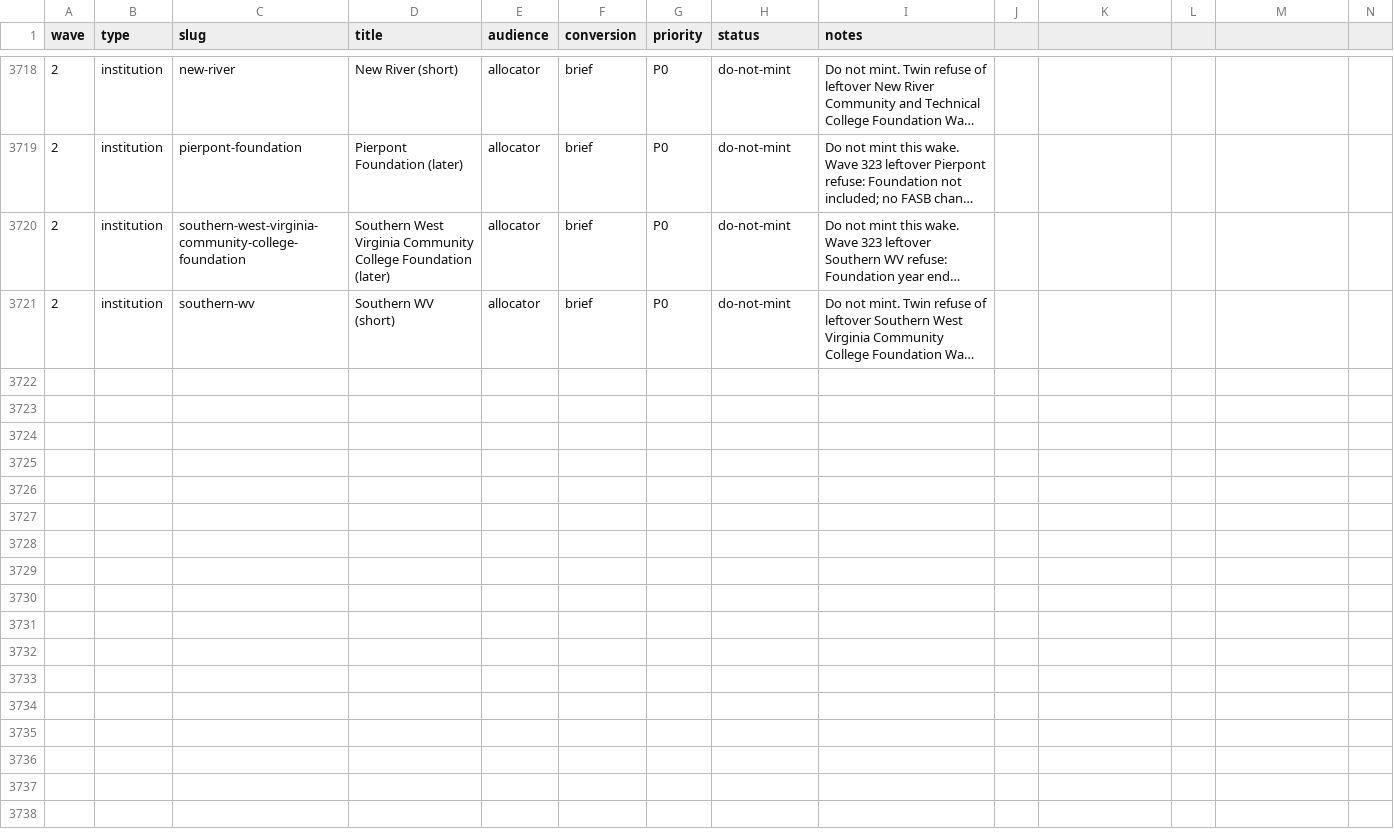
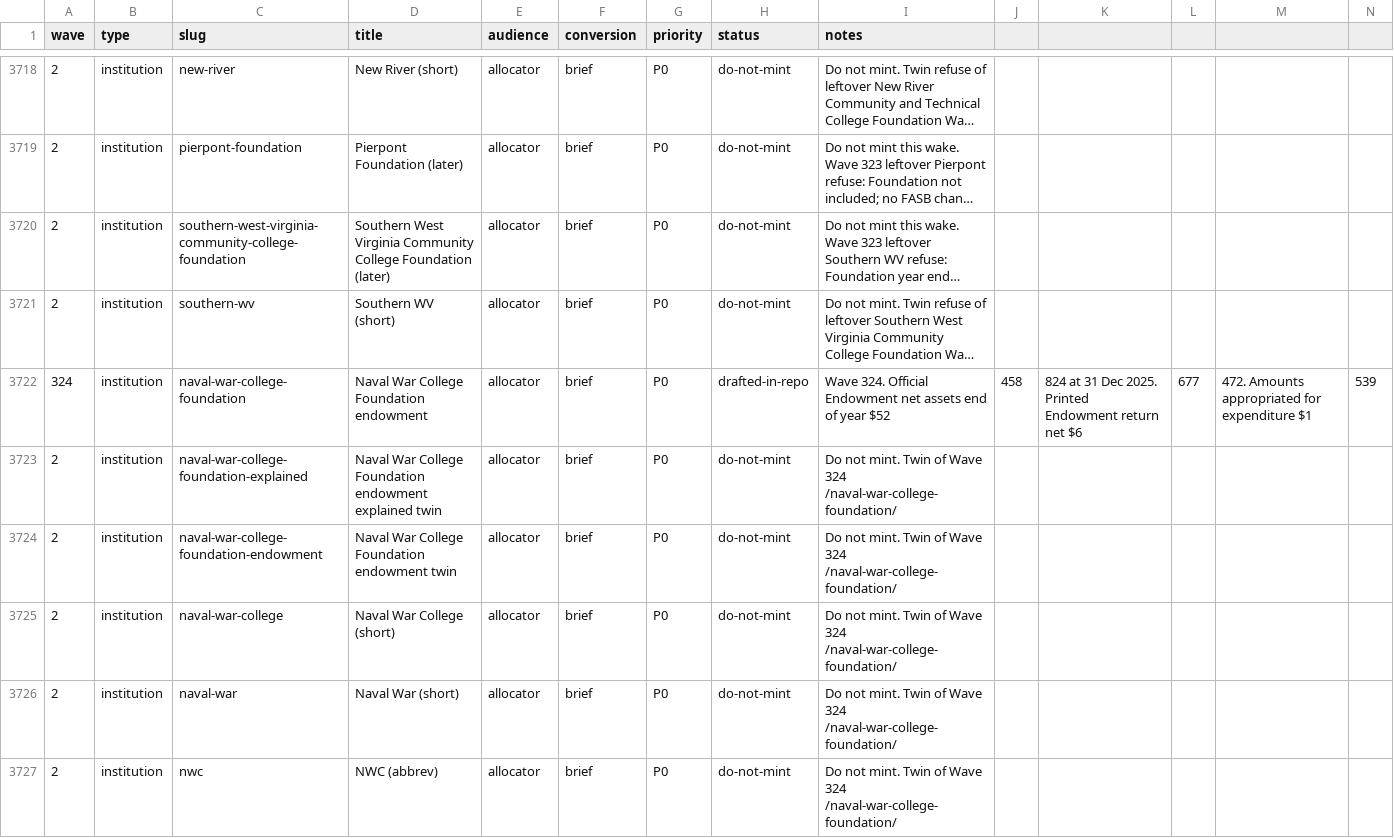
Before and after one commit to timcanada/uao-insurance-gate, a CSV file: seo-aeo/inventory/priority-slugs.csv, drawn as a sheet; only a part is shown, gaps mark what is left out; long unchanged cells end in …; rows hold the shown columns only; the diff covers the shown part only; the diff names each change by its address in the sheet, - before the commit and + after, or states it on an @@ line.

```diff
--- a/seo-aeo/inventory/priority-slugs.csv
+++ b/seo-aeo/inventory/priority-slugs.csv
+row 3722: 324 | institution | naval-war-college-foundation | Naval War College Foundation endowment | allocator | brief | P0 | drafted-in-repo | Wave 324. Official Endowment net assets end of year $52 | 458 | 824 at 31 Dec 2025. Printed Endowment return net $6 | 677 | 472. Amounts appropriated for expenditure $1 | 539
+row 3723: 2 | institution | naval-war-college-foundation-explained | Naval War College Foundation endowment explained twin | allocator | brief | P0 | do-not-mint | Do not mint. Twin of Wave 324 /naval-war-college-foundation/
+row 3724: 2 | institution | naval-war-college-foundation-endowment | Naval War College Foundation endowment twin | allocator | brief | P0 | do-not-mint | Do not mint. Twin of Wave 324 /naval-war-college-foundation/
+row 3725: 2 | institution | naval-war-college | Naval War College (short) | allocator | brief | P0 | do-not-mint | Do not mint. Twin of Wave 324 /naval-war-college-foundation/
+row 3726: 2 | institution | naval-war | Naval War (short) | allocator | brief | P0 | do-not-mint | Do not mint. Twin of Wave 324 /naval-war-college-foundation/
+row 3727: 2 | institution | nwc | NWC (abbrev) | allocator | brief | P0 | do-not-mint | Do not mint. Twin of Wave 324 /naval-war-college-foundation/
```
Also changed, not shown: 6 added rows elsewhere in this file, seo-aeo/inventory/keyword-board.csv, 16 other files.
